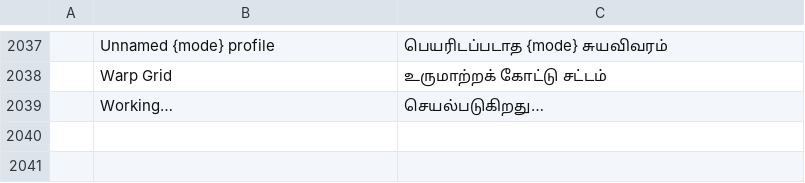
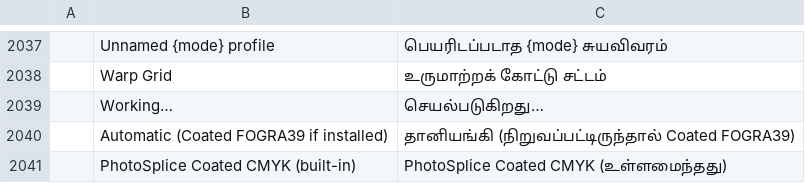
Before and after one commit to eolix/PhotoSplice, a TSV file: crates/ui-egui/src/i18n/ta.tsv, drawn as a sheet; only a part is shown, gaps mark what is left out; the diff names each change by its address in the sheet, - before the commit and + after, or states it on an @@ line.

Commit message:
feat: translate the Working CMYK choices
"Automatic (Coated FOGRA39 if installed)" and the built-in profile's name
in every catalogue; the Color Settings modal names Coated FOGRA39 as the
automatic choice.

```diff
--- a/crates/ui-egui/src/i18n/ta.tsv
+++ b/crates/ui-egui/src/i18n/ta.tsv
+row 2040:  | Automatic (Coated FOGRA39 if installed) | தானியங்கி (நிறுவப்பட்டிருந்தால் Coated FOGRA39)
+row 2041:  | PhotoSplice Coated CMYK (built-in) | PhotoSplice Coated CMYK (உள்ளமைந்தது)
```
Also changed, not shown: crates/ui-egui/src/i18n/bo.tsv, crates/ui-egui/src/i18n/el.tsv, 36 other files.
